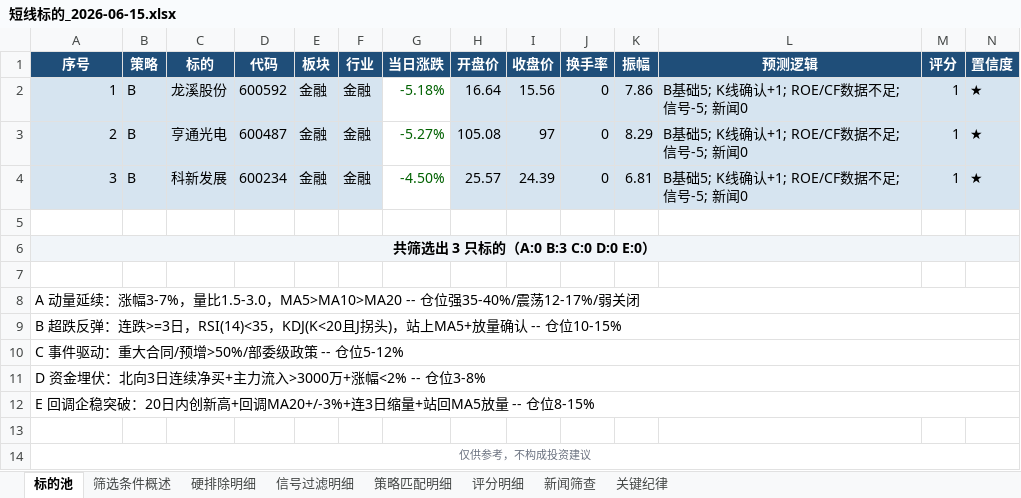
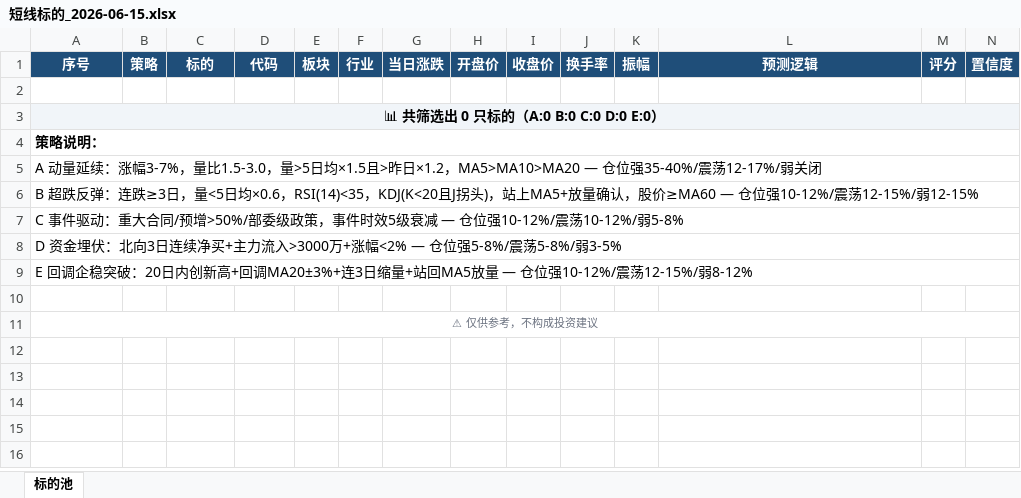
Before and after one commit to lc132/lv, an Excel workbook: 短线标的_2026-06-15.xlsx, sheet 标的池, drawn as a sheet; only a part is shown; values as stored, in another font and other column widths than the file's, no borders; removed rows and columns are numbered as before the commit, all else as after; rows hold the shown columns only; the diff names each change by its address in the sheet, - before the commit and + after, or states it on an @@ line.

```diff
--- a/短线标的_2026-06-15.xlsx (sheet 标的池)
+++ b/短线标的_2026-06-15.xlsx (sheet 标的池)
-sheet tab: 筛选条件概述
-sheet tab: 硬排除明细
-sheet tab: 信号过滤明细
-sheet tab: 策略匹配明细
-sheet tab: 评分明细
-sheet tab: 新闻筛查
-sheet tab: 关键纪律
-row 2: 1 | B | 龙溪股份 | 600592 | 金融 | 金融 | -5.18% | 16.64 | 15.56 | 0 | 7.86 | B基础5; K线确认+1; ROE/CF数据不足; 信号-5; 新闻0 | 1 | ★
-row 3: 2 | B | 亨通光电 | 600487 | 金融 | 金融 | -5.27% | 105.08 | 97 | 0 | 8.29 | B基础5; K线确认+1; ROE/CF数据不足; 信号-5; 新闻0 | 1 | ★
-row 4: 3 | B | 科新发展 | 600234 | 金融 | 金融 | -4.50% | 25.57 | 24.39 | 0 | 6.81 | B基础5; K线确认+1; ROE/CF数据不足; 信号-5; 新闻0 | 1 | ★
-A3: 共筛选出 3 只标的（A:0 B:3 C:0 D:0 E:0）
+A3: 📊 共筛选出 0 只标的（A:0 B:0 C:0 D:0 E:0）
+row 4: 策略说明：
+row 5: A 动量延续：涨幅3-7%，量比1.5-3.0，量>5日均×1.5且>昨日×1.2，MA5>MA10>MA20 — 仓位强35-40%/震荡12-17%/弱关闭
+row 6: B 超跌反弹：连跌≥3日，量<5日均×0.6，RSI(14)<35，KDJ(K<20且J拐头)，站上MA5+放量确认，股价≥MA60 — 仓位强10-12%/震荡12-15%/弱12-15%
+row 7: C 事件驱动：重大合同/预增>50%/部委级政策，事件时效5级衰减 — 仓位强10-12%/震荡10-12%/弱5-8%
+row 8: D 资金埋伏：北向3日连续净买+主力流入>3000万+涨幅<2% — 仓位强5-8%/震荡5-8%/弱3-5%
+row 9: E 回调企稳突破：20日内创新高+回调MA20±3%+连3日缩量+站回MA5放量 — 仓位强10-12%/震荡12-15%/弱8-12%
-A11: A 动量延续：涨幅3-7%，量比1.5-3.0，MA5>MA10>MA20 -- 仓位强35-40%/震荡12-17%/弱关闭
+A11: ⚠ 仅供参考，不构成投资建议
@@ A11 text colour: black → #6B7280, text size: smaller, alignment: left → center @@
-row 9: B 超跌反弹：连跌>=3日，RSI(14)<35，KDJ(K<20且J拐头)，站上MA5+放量确认 -- 仓位10-15%
-row 10: C 事件驱动：重大合同/预增>50%/部委级政策 -- 仓位5-12%
-row 11: D 资金埋伏：北向3日连续净买+主力流入>3000万+涨幅<2% -- 仓位3-8%
-row 12: E 回调企稳突破：20日内创新高+回调MA20+/-3%+连3日缩量+站回MA5放量 -- 仓位8-15%
-row 13: (empty)
-row 14: 仅供参考，不构成投资建议
```
Also changed, not shown: 3 other files.
